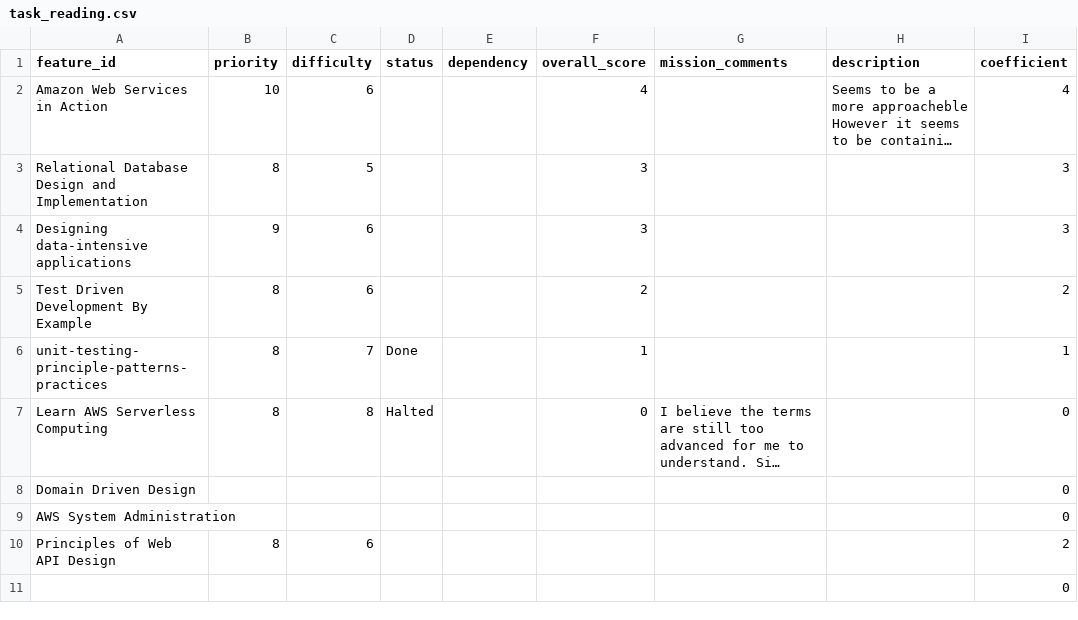
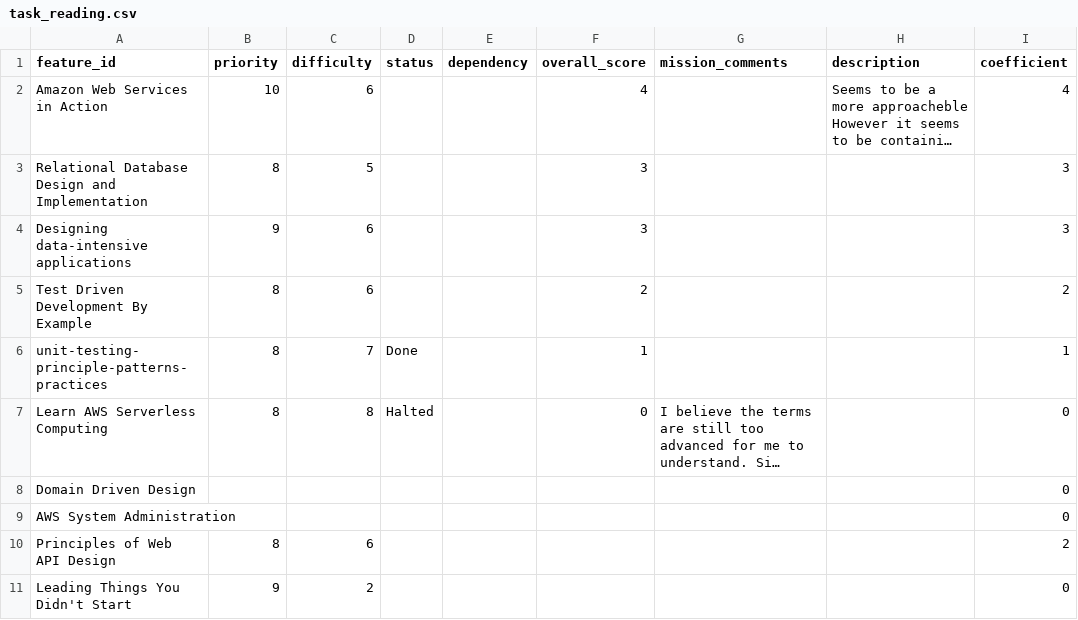
Before and after one commit to NeneWang/mastery-cli, a CSV file: utils/data/priorities/task_reading.csv, drawn as a sheet; long unchanged cells end in …; removed rows and columns are numbered as before the commit, all else as after; the diff names each change by its address in the sheet, - before the commit and + after, or states it on an @@ line.

```diff
--- a/utils/data/priorities/task_reading.csv
+++ b/utils/data/priorities/task_reading.csv
-row 11:  |  |  |  |  |  |  |  | 0
+row 11: Leading Things You Didn't Start | 9 | 2 |  |  |  |  |  | 0
```
Also changed, not shown: 1 other file.
